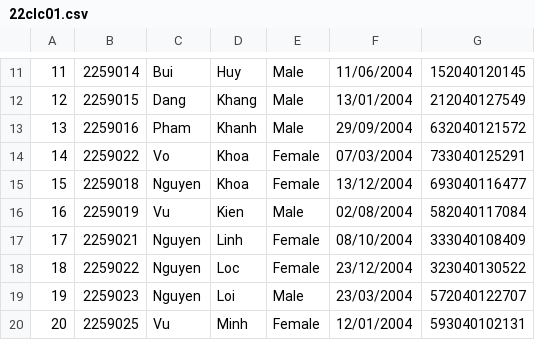
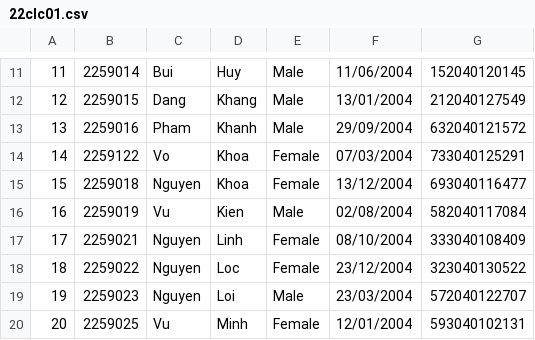
Before and after one commit to pililover/Course-Registration-System, a CSV file: data_base/22clc01.csv, drawn as a sheet; only a part is shown, gaps mark what is left out.

Commit message:
Change duplicated ID

```diff
--- a/data_base/22clc01.csv
+++ b/data_base/22clc01.csv
@@ -13,3 +13,3 @@
 13,2259016,Pham,Khanh,Male,29/09/2004,632040121572
-14,2259022,Vo,Khoa,Female,07/03/2004,733040125291
+14,2259122,Vo,Khoa,Female,07/03/2004,733040125291
 15,2259018,Nguyen,Khoa,Female,13/12/2004,693040116477
```
